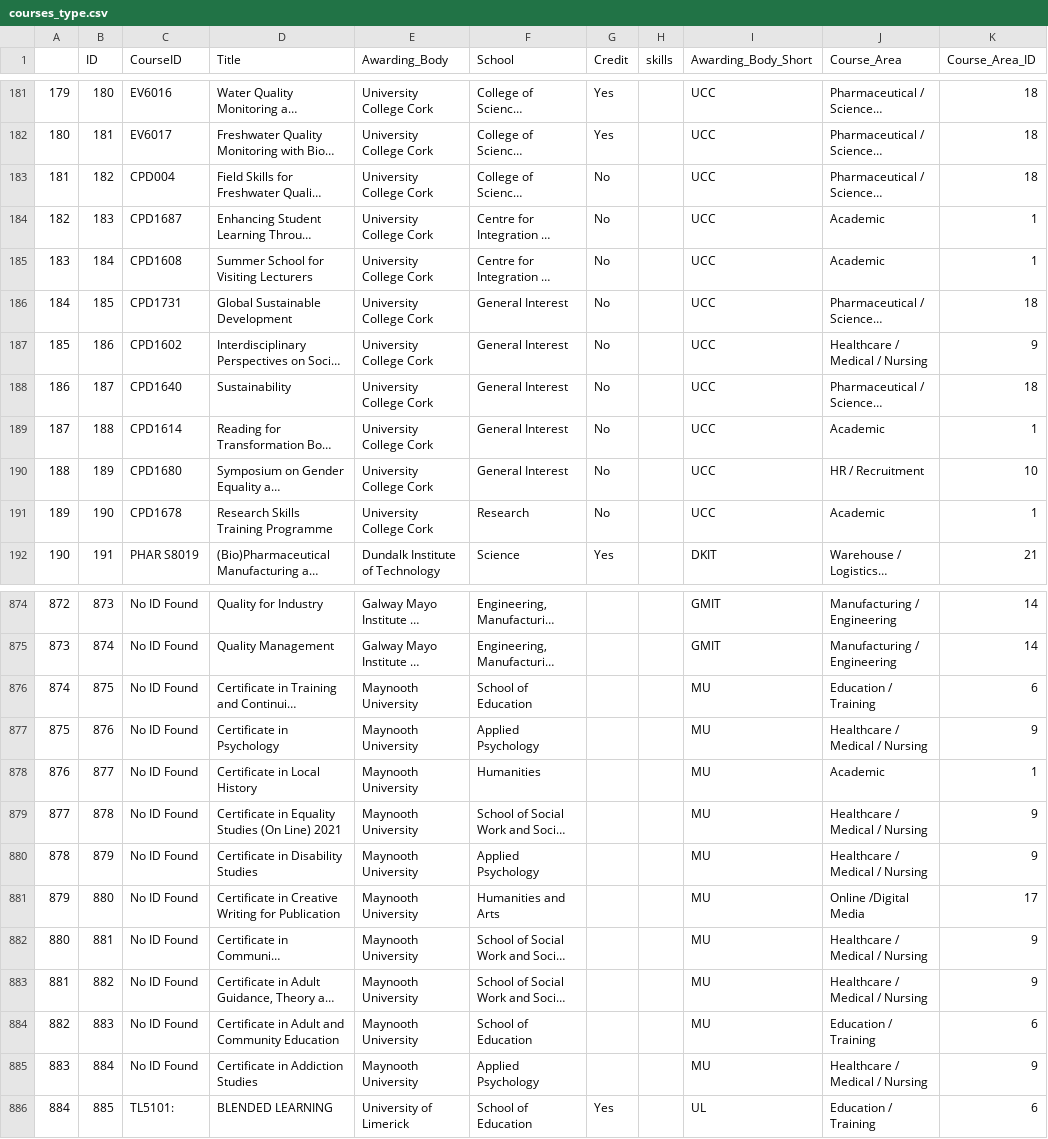
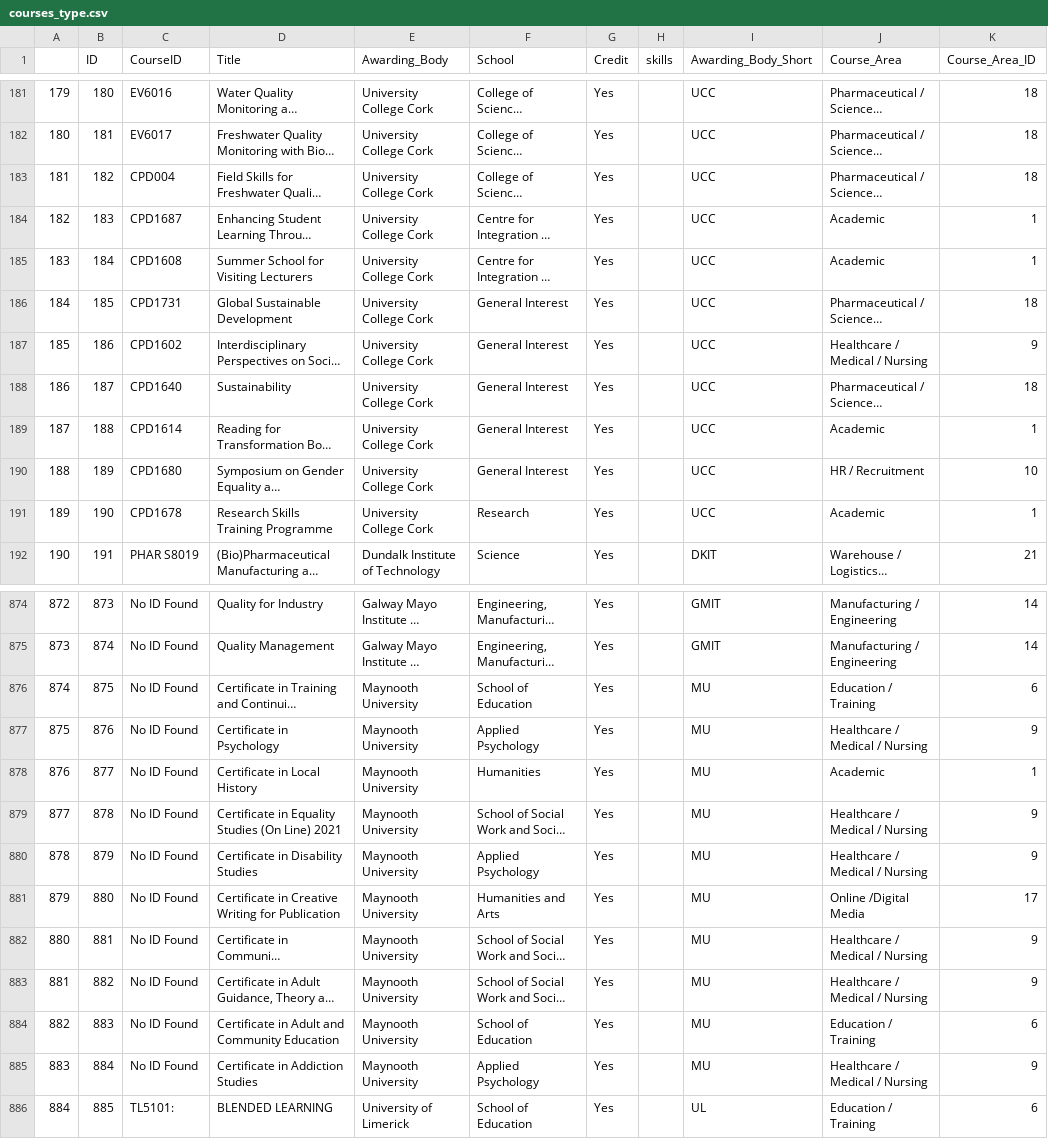
Before and after one commit to Chloehof/MicroCredentials, a CSV file: courses_type.csv, drawn as a sheet; only a part is shown, gaps mark what is left out; long unchanged cells end in …; the diff covers the shown part only; the diff names each change by its address in the sheet, - before the commit and + after, or states it on an @@ line.

```diff
--- a/courses_type.csv
+++ b/courses_type.csv
-G183:G191 (Credit): No
+G183:G191 (Credit): Yes
-G874:G885 (Credit): (empty)
+G874:G885 (Credit): Yes
```
Also changed, not shown: 50 edited cells elsewhere in this file, Courses.csv, 2 other files.
